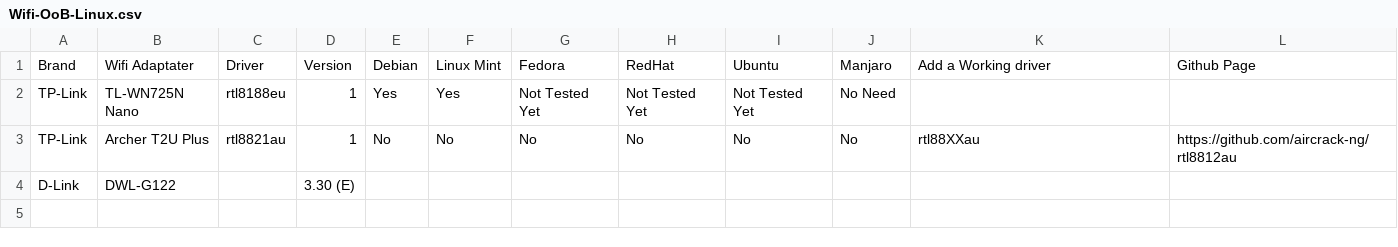
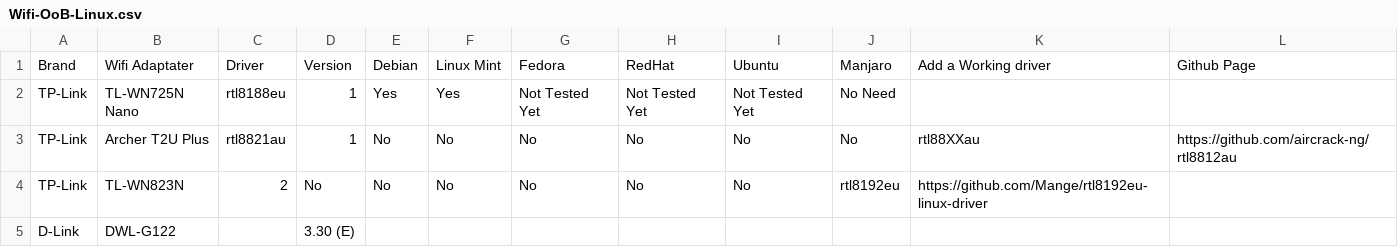
Before and after one commit to TuxStory/Working-OoB-Linux-Wifi, a CSV file: Wifi-OoB-Linux.csv, drawn as a sheet.

Commit message:
Update Wifi-OoB-Linux.csv

```diff
--- a/Wifi-OoB-Linux.csv
+++ b/Wifi-OoB-Linux.csv
@@ -3,2 +3,3 @@ TP-Link,TL-WN725N Nano,rtl8188eu,1,Yes,Yes,Not Tested Yet,Not Tested Yet,Not Tes
 TP-Link,Archer T2U Plus,rtl8821au,1,No,No,No,No,No,No,rtl88XXau,https://github.com/aircrack-ng/rtl8812au
+TP-Link,TL-WN823N,2,No,No,No,No,No,No,rtl8192eu,https://github.com/Mange/rtl8192eu-linux-driver
 D-Link,DWL-G122,,3.30 (E),,,,,,,,
```
